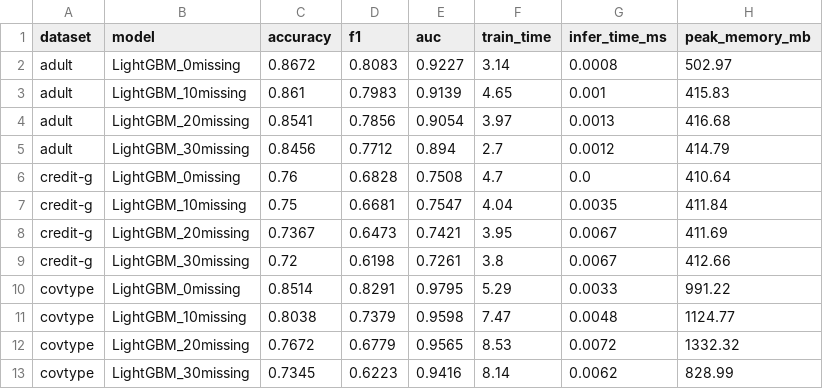
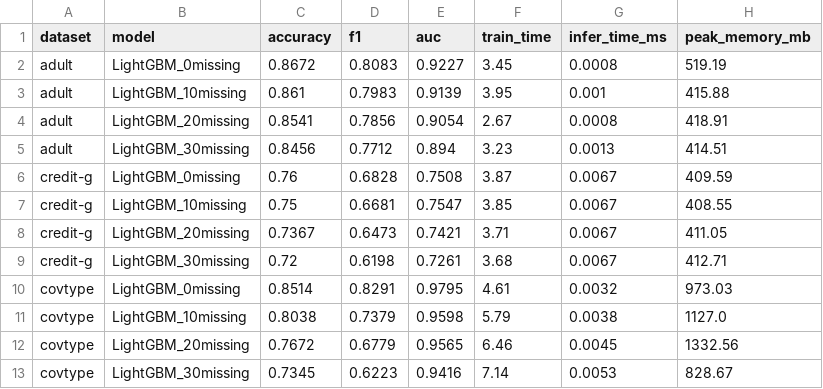
Before and after one commit to MoraxBlade/Tabular-Foundation-Model, a CSV file: results/baseline_missing/lightgbm_missing.csv, drawn as a sheet.

```diff
--- a/results/baseline_missing/lightgbm_missing.csv
+++ b/results/baseline_missing/lightgbm_missing.csv
@@ -1,13 +1,13 @@
 dataset,model,accuracy,f1,auc,train_time,infer_time_ms,peak_memory_mb
-adult,LightGBM_0missing,0.8672,0.8083,0.9227,3.14,0.0008,502.97
-adult,LightGBM_10missing,0.861,0.7983,0.9139,4.65,0.001,415.83
-adult,LightGBM_20missing,0.8541,0.7856,0.9054,3.97,0.0013,416.68
-adult,LightGBM_30missing,0.8456,0.7712,0.894,2.7,0.0012,414.79
-credit-g,LightGBM_0missing,0.76,0.6828,0.7508,4.7,0.0,410.64
-credit-g,LightGBM_10missing,0.75,0.6681,0.7547,4.04,0.0035,411.84
-credit-g,LightGBM_20missing,0.7367,0.6473,0.7421,3.95,0.0067,411.69
-credit-g,LightGBM_30missing,0.72,0.6198,0.7261,3.8,0.0067,412.66
-covtype,LightGBM_0missing,0.8514,0.8291,0.9795,5.29,0.0033,991.22
-covtype,LightGBM_10missing,0.8038,0.7379,0.9598,7.47,0.0048,1124.77
-covtype,LightGBM_20missing,0.7672,0.6779,0.9565,8.53,0.0072,1332.32
-covtype,LightGBM_30missing,0.7345,0.6223,0.9416,8.14,0.0062,828.99
+adult,LightGBM_0missing,0.8672,0.8083,0.9227,3.45,0.0008,519.19
+adult,LightGBM_10missing,0.861,0.7983,0.9139,3.95,0.001,415.88
+adult,LightGBM_20missing,0.8541,0.7856,0.9054,2.67,0.0008,418.91
+adult,LightGBM_30missing,0.8456,0.7712,0.894,3.23,0.0013,414.51
+credit-g,LightGBM_0missing,0.76,0.6828,0.7508,3.87,0.0067,409.59
+credit-g,LightGBM_10missing,0.75,0.6681,0.7547,3.85,0.0067,408.55
+credit-g,LightGBM_20missing,0.7367,0.6473,0.7421,3.71,0.0067,411.05
+credit-g,LightGBM_30missing,0.72,0.6198,0.7261,3.68,0.0067,412.71
+covtype,LightGBM_0missing,0.8514,0.8291,0.9795,4.61,0.0032,973.03
+covtype,LightGBM_10missing,0.8038,0.7379,0.9598,5.79,0.0038,1127.0
+covtype,LightGBM_20missing,0.7672,0.6779,0.9565,6.46,0.0045,1332.56
+covtype,LightGBM_30missing,0.7345,0.6223,0.9416,7.14,0.0053,828.67
```
Also changed, not shown: results/baseline_missing/xgboost_missing.csv, results/baseline_scalability/lightgbm_scalability.csv, 14 other files.
